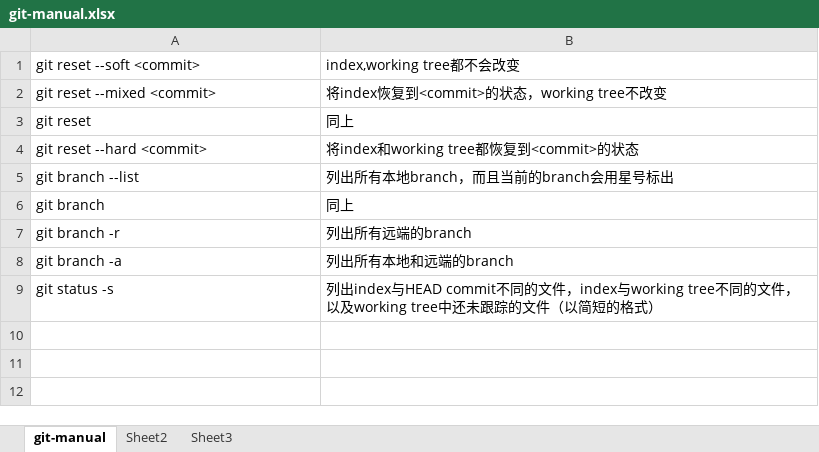
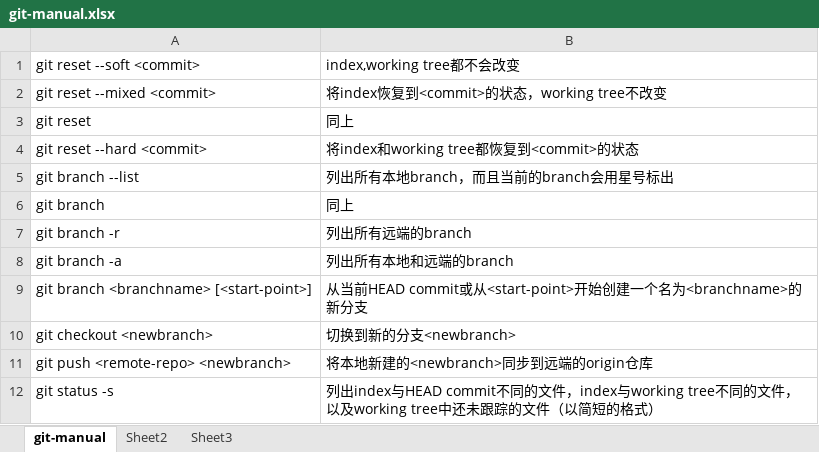
Before and after one commit to lucmann/lkm4wsl2, an Excel workbook: git-manual.xlsx, sheet git-manual, drawn as a sheet; values as stored, in another font and other column widths than the file's, no borders; the diff names each change by its address in the sheet, - before the commit and + after, or states it on an @@ line.

Commit message:
added something

```diff
--- a/git-manual.xlsx (sheet git-manual)
+++ b/git-manual.xlsx (sheet git-manual)
+row 9: git branch <branchname> [<start-point>] | 从当前HEAD commit或从<start-point>开始创建一个名为<branchname>的新分支
+row 10: git checkout <newbranch> | 切换到新的分支<newbranch>
+row 11: git push <remote-repo> <newbranch> | 将本地新建的<newbranch>同步到远端的origin仓库
```
